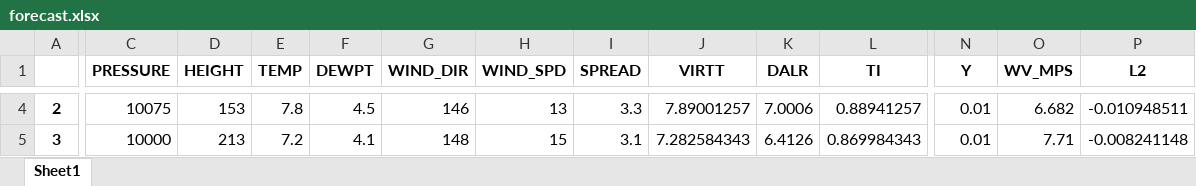
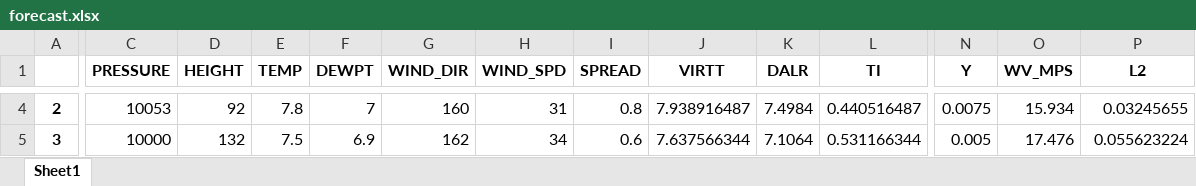
Before and after one commit to thomasvdv/flightbit, an Excel workbook: sounding/forecast.xlsx, sheet Sheet1, drawn as a sheet; only a part is shown, gaps mark what is left out; values as stored, in another font and other column widths than the file's, no borders; the diff covers the shown part only; the diff names each change by its address in the sheet, - before the commit and + after, or states it on an @@ line.

Commit message:
Finalized summary forecast

```diff
--- a/sounding/forecast.xlsx (sheet Sheet1)
+++ b/sounding/forecast.xlsx (sheet Sheet1)
-C4 (PRESSURE): 10075
+C4 (PRESSURE): 10053
-D4 (HEIGHT): 153
+D4 (HEIGHT): 92
-F4 (DEWPT): 4.5
+F4 (DEWPT): 7
-G4 (WIND_DIR): 146
+G4 (WIND_DIR): 160
-H4 (WIND_SPD): 13
+H4 (WIND_SPD): 31
-I4 (SPREAD): 3.3
+I4 (SPREAD): 0.8
-J4 (VIRTT): 7.89001257
+J4 (VIRTT): 7.938916487
-K4 (DALR): 7.0006
+K4 (DALR): 7.4984
-L4 (TI): 0.88941257
+L4 (TI): 0.440516487
-N4 (Y): 0.01
+N4 (Y): 0.0075
-O4 (WV_MPS): 6.682
+O4 (WV_MPS): 15.934
-P4 (L2): -0.010948511
+P4 (L2): 0.03245655
-D5 (HEIGHT): 213
+D5 (HEIGHT): 132
-E5 (TEMP): 7.2
+E5 (TEMP): 7.5
-F5 (DEWPT): 4.1
+F5 (DEWPT): 6.9
-G5 (WIND_DIR): 148
+G5 (WIND_DIR): 162
-H5 (WIND_SPD): 15
+H5 (WIND_SPD): 34
-I5 (SPREAD): 3.1
+I5 (SPREAD): 0.6
-J5 (VIRTT): 7.282584343
+J5 (VIRTT): 7.637566344
-K5 (DALR): 6.4126
+K5 (DALR): 7.1064
-L5 (TI): 0.869984343
+L5 (TI): 0.531166344
-N5 (Y): 0.01
+N5 (Y): 0.005
-O5 (WV_MPS): 7.71
+O5 (WV_MPS): 17.476
-P5 (L2): -0.008241148
+P5 (L2): 0.055623224
```
Also changed, not shown: 811 edited cells elsewhere in this sheet, 3 other files.
